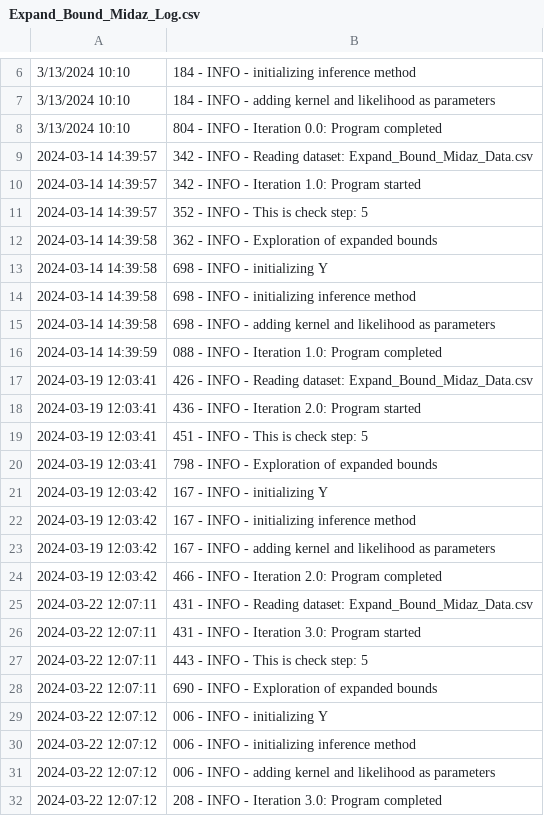
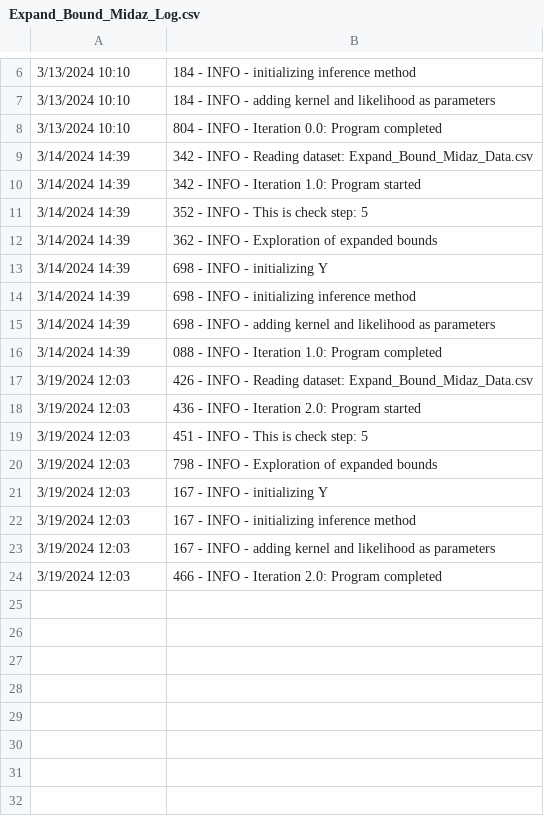
Before and after one commit to HiddenBao/ChemistryOptimization, a CSV file: DataSets/Expand_Bound_Midaz/Logs/Expand_Bound_Midaz_Log.csv, drawn as a sheet; only a part is shown, gaps mark what is left out.

Commit message:
Update Expand_Bound_Midaz_Log.csv
Deleted It 3, to re run code

```diff
--- a/DataSets/Expand_Bound_Midaz/Logs/Expand_Bound_Midaz_Log.csv
+++ b/DataSets/Expand_Bound_Midaz/Logs/Expand_Bound_Midaz_Log.csv
@@ -8,25 +8,17 @@
 3/13/2024 10:10,804 - INFO - Iteration 0.0: Program completed
-2024-03-14 14:39:57,342 - INFO - Reading dataset: Expand_Bound_Midaz_Data.csv
-2024-03-14 14:39:57,342 - INFO - Iteration 1.0: Program started
-2024-03-14 14:39:57,352 - INFO - This is check step: 5
-2024-03-14 14:39:58,362 - INFO - Exploration of expanded bounds
-2024-03-14 14:39:58,698 - INFO - initializing Y
-2024-03-14 14:39:58,698 - INFO - initializing inference method
-2024-03-14 14:39:58,698 - INFO - adding kernel and likelihood as parameters
-2024-03-14 14:39:59,088 - INFO - Iteration 1.0: Program completed
-2024-03-19 12:03:41,426 - INFO - Reading dataset: Expand_Bound_Midaz_Data.csv
-2024-03-19 12:03:41,436 - INFO - Iteration 2.0: Program started
-2024-03-19 12:03:41,451 - INFO - This is check step: 5
-2024-03-19 12:03:41,798 - INFO - Exploration of expanded bounds
-2024-03-19 12:03:42,167 - INFO - initializing Y
-2024-03-19 12:03:42,167 - INFO - initializing inference method
-2024-03-19 12:03:42,167 - INFO - adding kernel and likelihood as parameters
-2024-03-19 12:03:42,466 - INFO - Iteration 2.0: Program completed
-2024-03-22 12:07:11,431 - INFO - Reading dataset: Expand_Bound_Midaz_Data.csv
-2024-03-22 12:07:11,431 - INFO - Iteration 3.0: Program started
-2024-03-22 12:07:11,443 - INFO - This is check step: 5
-2024-03-22 12:07:11,690 - INFO - Exploration of expanded bounds
-2024-03-22 12:07:12,006 - INFO - initializing Y
-2024-03-22 12:07:12,006 - INFO - initializing inference method
-2024-03-22 12:07:12,006 - INFO - adding kernel and likelihood as parameters
-2024-03-22 12:07:12,208 - INFO - Iteration 3.0: Program completed
+3/14/2024 14:39,342 - INFO - Reading dataset: Expand_Bound_Midaz_Data.csv
+3/14/2024 14:39,342 - INFO - Iteration 1.0: Program started
+3/14/2024 14:39,352 - INFO - This is check step: 5
+3/14/2024 14:39,362 - INFO - Exploration of expanded bounds
+3/14/2024 14:39,698 - INFO - initializing Y
+3/14/2024 14:39,698 - INFO - initializing inference method
+3/14/2024 14:39,698 - INFO - adding kernel and likelihood as parameters
+3/14/2024 14:39,088 - INFO - Iteration 1.0: Program completed
+3/19/2024 12:03,426 - INFO - Reading dataset: Expand_Bound_Midaz_Data.csv
+3/19/2024 12:03,436 - INFO - Iteration 2.0: Program started
+3/19/2024 12:03,451 - INFO - This is check step: 5
+3/19/2024 12:03,798 - INFO - Exploration of expanded bounds
+3/19/2024 12:03,167 - INFO - initializing Y
+3/19/2024 12:03,167 - INFO - initializing inference method
+3/19/2024 12:03,167 - INFO - adding kernel and likelihood as parameters
+3/19/2024 12:03,466 - INFO - Iteration 2.0: Program completed
```
